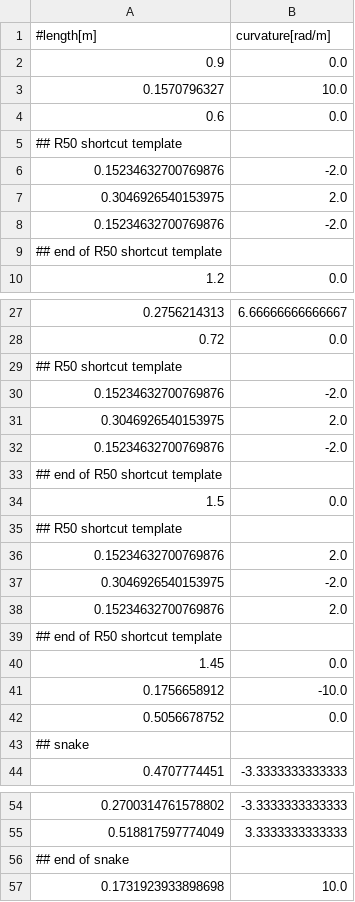
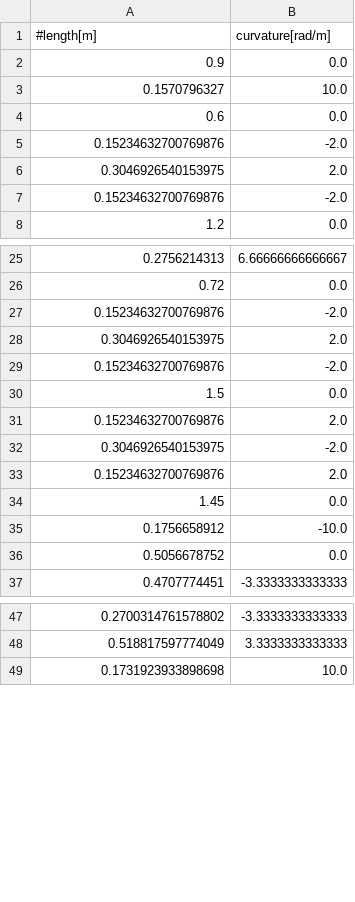
Before and after one commit to kyamashita5/robotrace_course, a CSV file: synthetic/2018alljapan.csv, drawn as a sheet; only a part is shown, gaps mark what is left out; the diff names each change by its address in the sheet, - before the commit and + after, or states it on an @@ line.

```diff
--- a/synthetic/2018alljapan.csv
+++ b/synthetic/2018alljapan.csv
-row 5: ## R50 shortcut template
-row 9: ## end of R50 shortcut template
-row 29: ## R50 shortcut template
-row 33: ## end of R50 shortcut template
-row 35: ## R50 shortcut template
-row 39: ## end of R50 shortcut template
-row 43: ## snake
-row 56: ## end of snake
```
Also changed, not shown: synthetic/2015alljapan.csv, synthetic/2016alljapan.csv, 3 other files.
